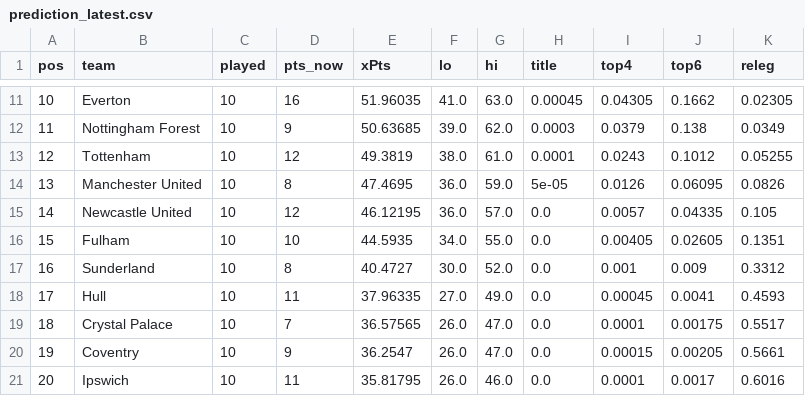
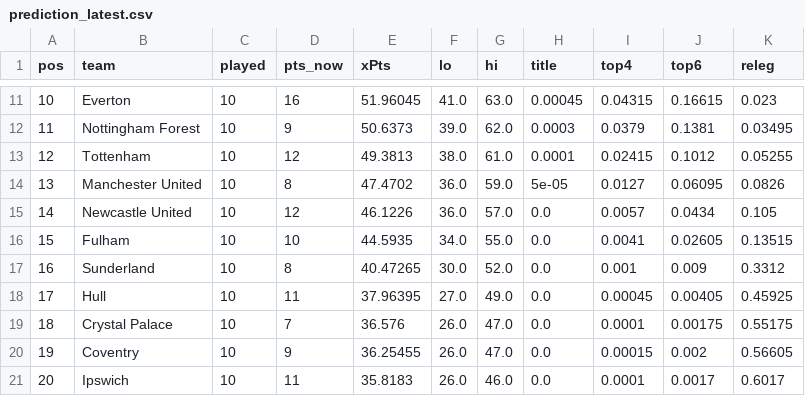
Before and after one commit to shanbhag003/pl-supercomputer, a CSV file: outputs/prediction_latest.csv, drawn as a sheet; only a part is shown, gaps mark what is left out; the diff covers the shown part only.

```diff
--- a/outputs/prediction_latest.csv
+++ b/outputs/prediction_latest.csv
@@ -11,11 +11,11 @@ pos,team,played,pts_now,xPts,lo,hi,title,top4,top6,releg
-10,Everton,10,16,51.96035,41.0,63.0,0.00045,0.04305,0.1662,0.02305
-11,Nottingham Forest,10,9,50.63685,39.0,62.0,0.0003,0.0379,0.138,0.0349
-12,Tottenham,10,12,49.3819,38.0,61.0,0.0001,0.0243,0.1012,0.05255
-13,Manchester United,10,8,47.4695,36.0,59.0,5e-05,0.0126,0.06095,0.0826
-14,Newcastle United,10,12,46.12195,36.0,57.0,0.0,0.0057,0.04335,0.105
-15,Fulham,10,10,44.5935,34.0,55.0,0.0,0.00405,0.02605,0.1351
-16,Sunderland,10,8,40.4727,30.0,52.0,0.0,0.001,0.009,0.3312
-17,Hull,10,11,37.96335,27.0,49.0,0.0,0.00045,0.0041,0.4593
-18,Crystal Palace,10,7,36.57565,26.0,47.0,0.0,0.0001,0.00175,0.5517
-19,Coventry,10,9,36.2547,26.0,47.0,0.0,0.00015,0.00205,0.5661
-20,Ipswich,10,11,35.81795,26.0,46.0,0.0,0.0001,0.0017,0.6016
+10,Everton,10,16,51.96045,41.0,63.0,0.00045,0.04315,0.16615,0.023
+11,Nottingham Forest,10,9,50.6373,39.0,62.0,0.0003,0.0379,0.1381,0.03495
+12,Tottenham,10,12,49.3813,38.0,61.0,0.0001,0.02415,0.1012,0.05255
+13,Manchester United,10,8,47.4702,36.0,59.0,5e-05,0.0127,0.06095,0.0826
+14,Newcastle United,10,12,46.1226,36.0,57.0,0.0,0.0057,0.0434,0.105
+15,Fulham,10,10,44.5935,34.0,55.0,0.0,0.0041,0.02605,0.13515
+16,Sunderland,10,8,40.47265,30.0,52.0,0.0,0.001,0.009,0.3312
+17,Hull,10,11,37.96395,27.0,49.0,0.0,0.00045,0.00405,0.45925
+18,Crystal Palace,10,7,36.576,26.0,47.0,0.0,0.0001,0.00175,0.55175
+19,Coventry,10,9,36.25455,26.0,47.0,0.0,0.00015,0.002,0.56605
+20,Ipswich,10,11,35.8183,26.0,46.0,0.0,0.0001,0.0017,0.6017
```
Also changed, not shown: 31 edited cells elsewhere in this file, outputs/fpl_benchmark.csv, outputs/fpl_predictions.csv, 11 other files.
